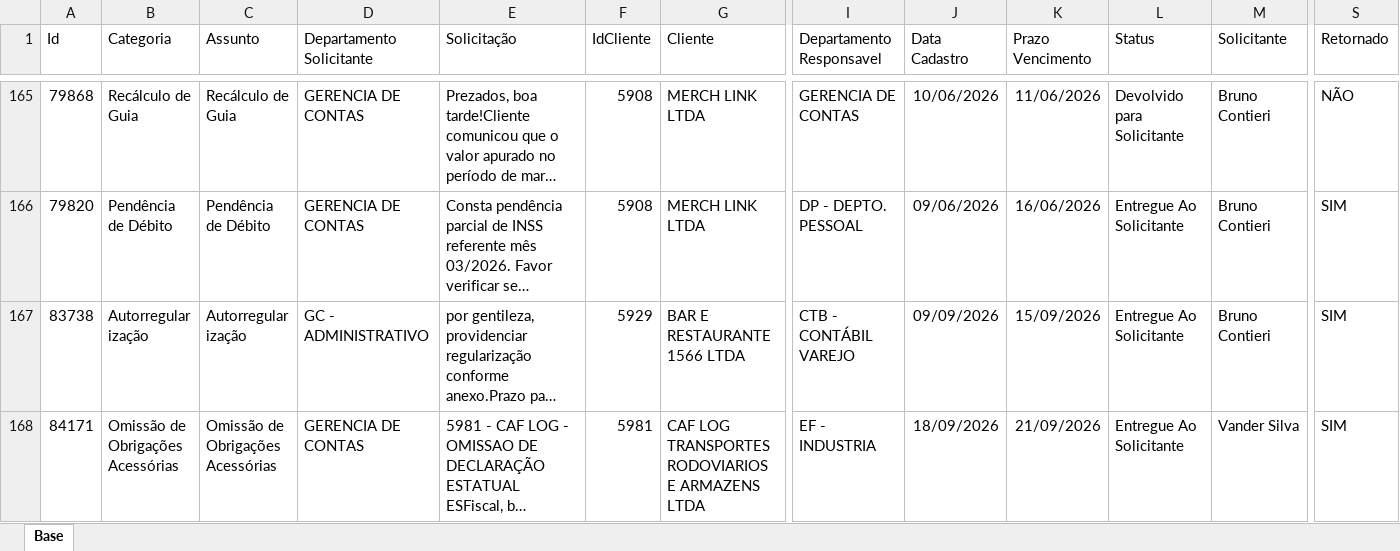
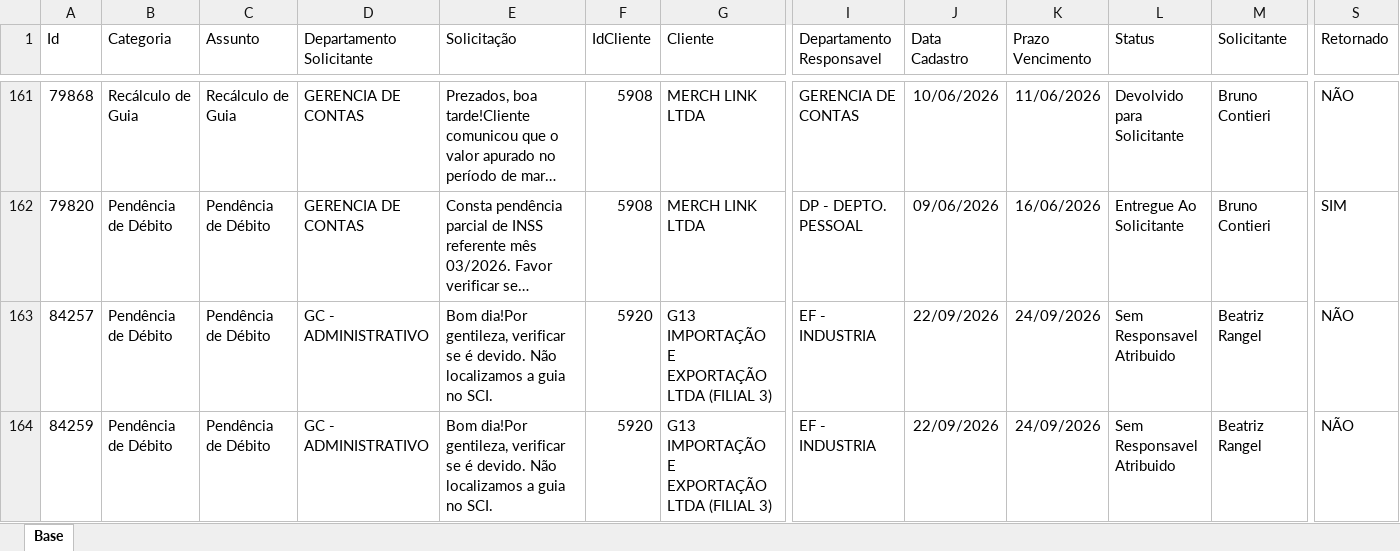
Before and after one commit to Controladoria-MG/Portal-dos-chamados, an Excel workbook: data/base.xlsx, sheet Base, drawn as a sheet; only a part is shown, gaps mark what is left out; the shorter side is filled out with more unchanged rows; long unchanged cells end in …; values as stored, in another font and other column widths than the file's, no borders; table styles not drawn; rows hold the shown columns only; the diff covers the shown part only; the diff names each change by its address in the sheet, - before the commit and + after, or states it on an @@ line.

```diff
--- a/data/base.xlsx (sheet Base)
+++ b/data/base.xlsx (sheet Base)
+row 163: 84257 | Pendência de Débito | Pendência de Débito | GC - ADMINISTRATIVO | Bom dia!Por gentileza, verificar se é devido. Não localizamos a guia no SCI. | 5920 | G13 IMPORTAÇÃO E EXPORTAÇÃO LTDA (FILIAL 3) | EF - INDUSTRIA | 22/09/2026 | 24/09/2026 | Sem Responsavel Atribuido | Beatriz Rangel | NÃO
+row 164: 84259 | Pendência de Débito | Pendência de Débito | GC - ADMINISTRATIVO | Bom dia!Por gentileza, verificar se é devido. Não localizamos a guia no SCI. | 5920 | G13 IMPORTAÇÃO E EXPORTAÇÃO LTDA (FILIAL 3) | EF - INDUSTRIA | 22/09/2026 | 24/09/2026 | Sem Responsavel Atribuido | Beatriz Rangel | NÃO
```
Also changed, not shown: 5 added rows, 10 removed rows and 11 edited cells elsewhere in this sheet, 2 other files.
